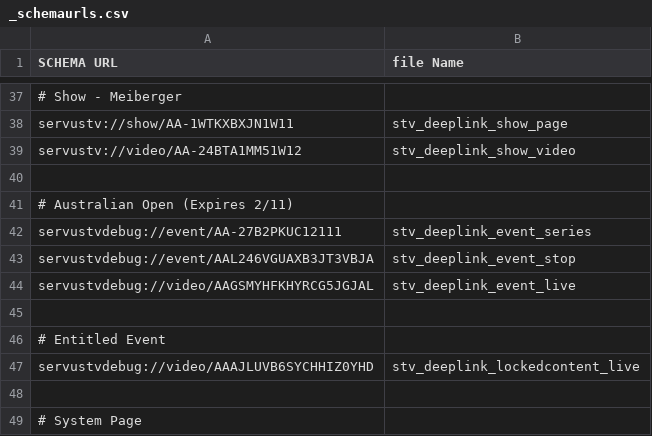
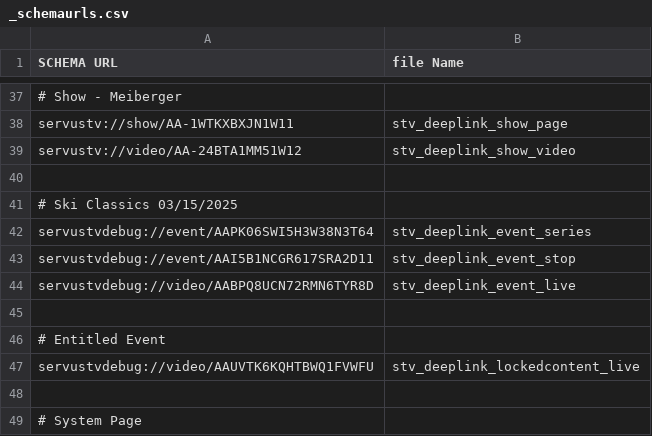
Before and after one commit to wcarey-ibeta/redbulltv, a CSV file: images/ios/deeplinks/_schemaurls.csv, drawn as a sheet; only a part is shown, gaps mark what is left out.

Commit message:
added servus tv deeplinks

```diff
--- a/images/ios/deeplinks/_schemaurls.csv
+++ b/images/ios/deeplinks/_schemaurls.csv
@@ -40,9 +40,9 @@
 
-# Australian Open (Expires 2/11)
-"servustvdebug://event/AA-27B2PKUC12111";"stv_deeplink_event_series"
-"servustvdebug://event/AAL246VGUAXB3JT3VBJA";"stv_deeplink_event_stop"
-"servustvdebug://video/AAGSMYHFKHYRCG5JGJAL";"stv_deeplink_event_live"
+# Ski Classics 03/15/2025
+"servustvdebug://event/AAPK06SWI5H3W38N3T64";"stv_deeplink_event_series"
+"servustvdebug://event/AAI5B1NCGR617SRA2D11";"stv_deeplink_event_stop"
+"servustvdebug://video/AABPQ8UCN72RMN6TYR8D";"stv_deeplink_event_live"
 
 # Entitled Event
-"servustvdebug://video/AAAJLUVB6SYCHHIZ0YHD";"stv_deeplink_lockedcontent_live"
+"servustvdebug://video/AAUVTK6KQHTBWQ1FVWFU";"stv_deeplink_lockedcontent_live"
 
```
Also changed, not shown: 10 other files.
